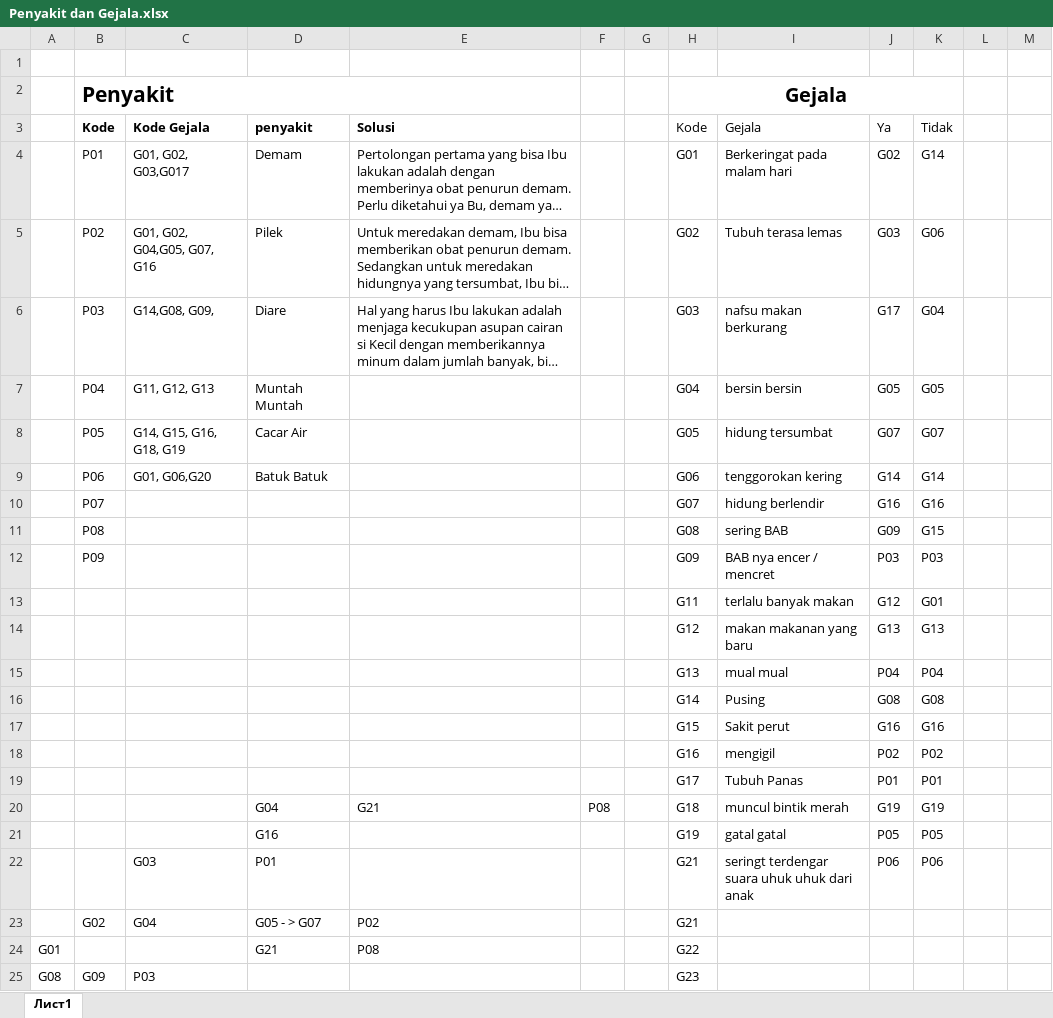
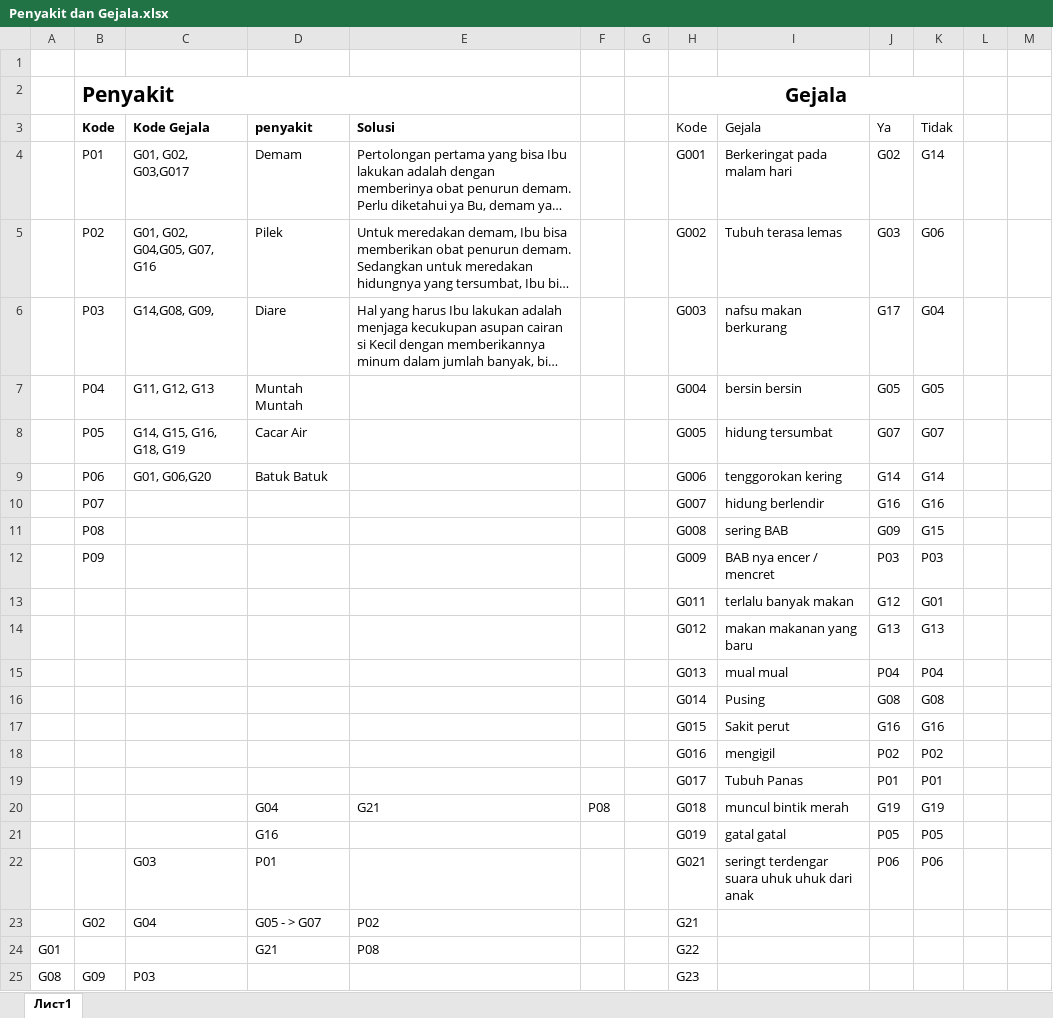
Before and after one commit to crytlze/SKRIPSI1, an Excel workbook: Data Penyakit/Penyakit dan Gejala.xlsx, sheet Лист1, drawn as a sheet; only a part is shown; long unchanged cells end in …; values as stored, in another font and other column widths than the file's, no borders; the diff names each change by its address in the sheet, - before the commit and + after, or states it on an @@ line.

```diff
--- a/Data Penyakit/Penyakit dan Gejala.xlsx (sheet Лист1)
+++ b/Data Penyakit/Penyakit dan Gejala.xlsx (sheet Лист1)
-H4 (Kode): G01
+H4 (Kode): G001
-H5 (Kode): G02
+H5 (Kode): G002
-H6 (Kode): G03
+H6 (Kode): G003
-H7 (Kode): G04
+H7 (Kode): G004
-H8 (Kode): G05
+H8 (Kode): G005
-H9 (Kode): G06
+H9 (Kode): G006
-H10 (Kode): G07
+H10 (Kode): G007
-H11 (Kode): G08
+H11 (Kode): G008
-H12 (Kode): G09
+H12 (Kode): G009
-H13 (Kode): G11
+H13 (Kode): G011
-H14 (Kode): G12
+H14 (Kode): G012
-H15 (Kode): G13
+H15 (Kode): G013
-H16 (Kode): G14
+H16 (Kode): G014
-H17 (Kode): G15
+H17 (Kode): G015
-H18 (Kode): G16
+H18 (Kode): G016
-H19 (Kode): G17
+H19 (Kode): G017
-H20 (Kode): G18
+H20 (Kode): G018
-H21 (Kode): G19
+H21 (Kode): G019
-H22 (Kode): G21
+H22 (Kode): G021
```
Also changed, not shown: 8 other files.
